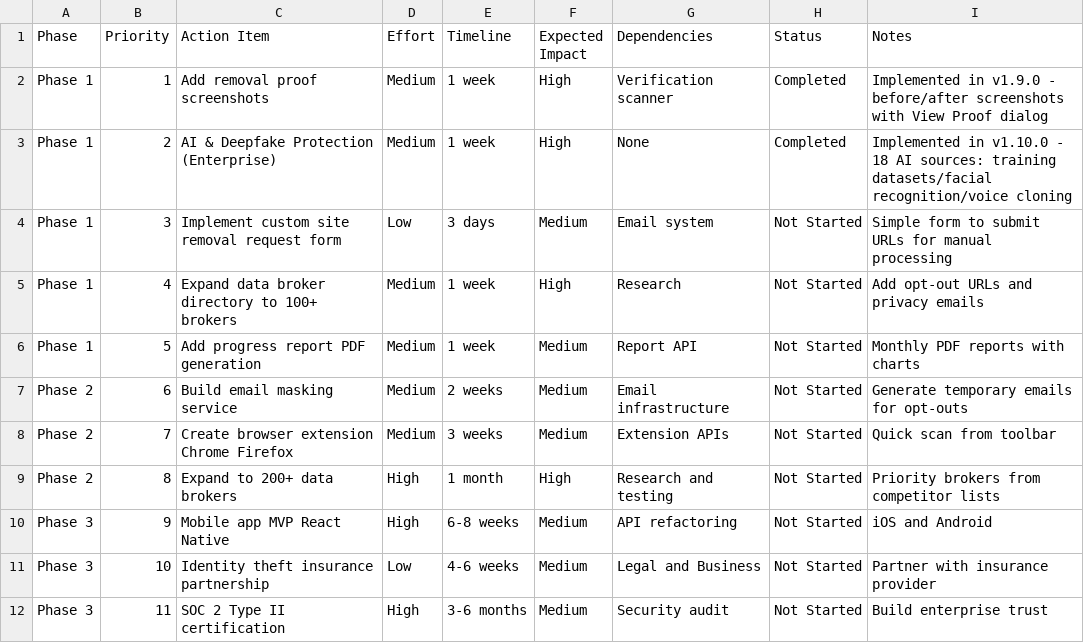
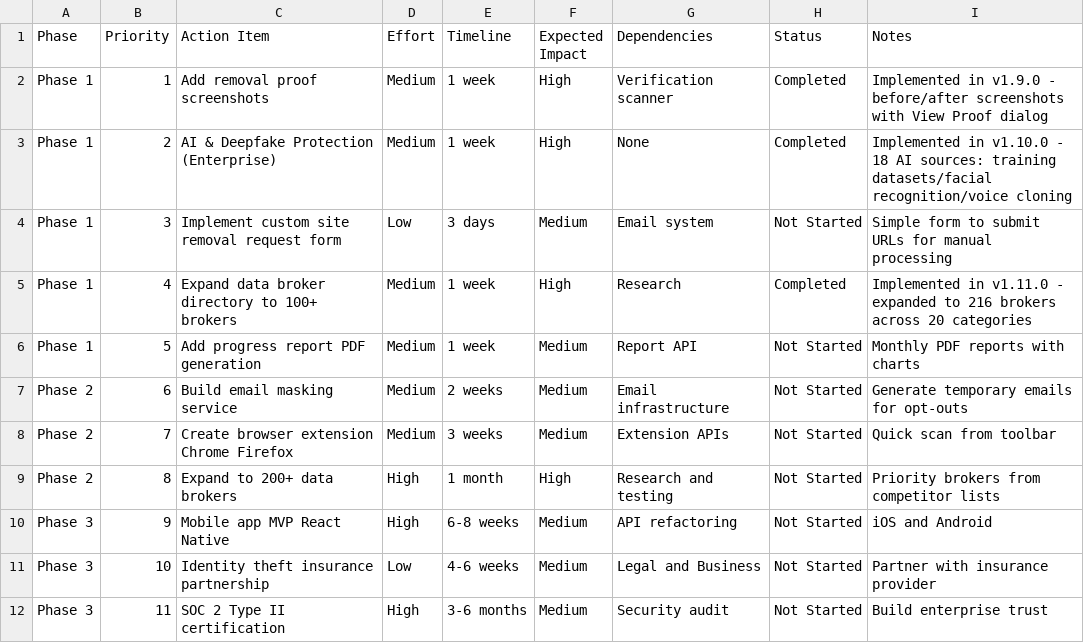
Before and after one commit to Rank127/datascrub-pro, a CSV file: docs/analysis/action-items.csv, drawn as a sheet.

```diff
--- a/docs/analysis/action-items.csv
+++ b/docs/analysis/action-items.csv
@@ -4,3 +4,3 @@ Phase 1,2,AI & Deepfake Protection (Enterprise),Medium,1 week,High,None,Complete
 Phase 1,3,Implement custom site removal request form,Low,3 days,Medium,Email system,Not Started,Simple form to submit URLs for manual processing
-Phase 1,4,Expand data broker directory to 100+ brokers,Medium,1 week,High,Research,Not Started,Add opt-out URLs and privacy emails
+Phase 1,4,Expand data broker directory to 100+ brokers,Medium,1 week,High,Research,Completed,Implemented in v1.11.0 - expanded to 216 brokers across 20 categories
 Phase 1,5,Add progress report PDF generation,Medium,1 week,Medium,Report API,Not Started,Monthly PDF reports with charts
```
Also changed, not shown: 2 other files.
